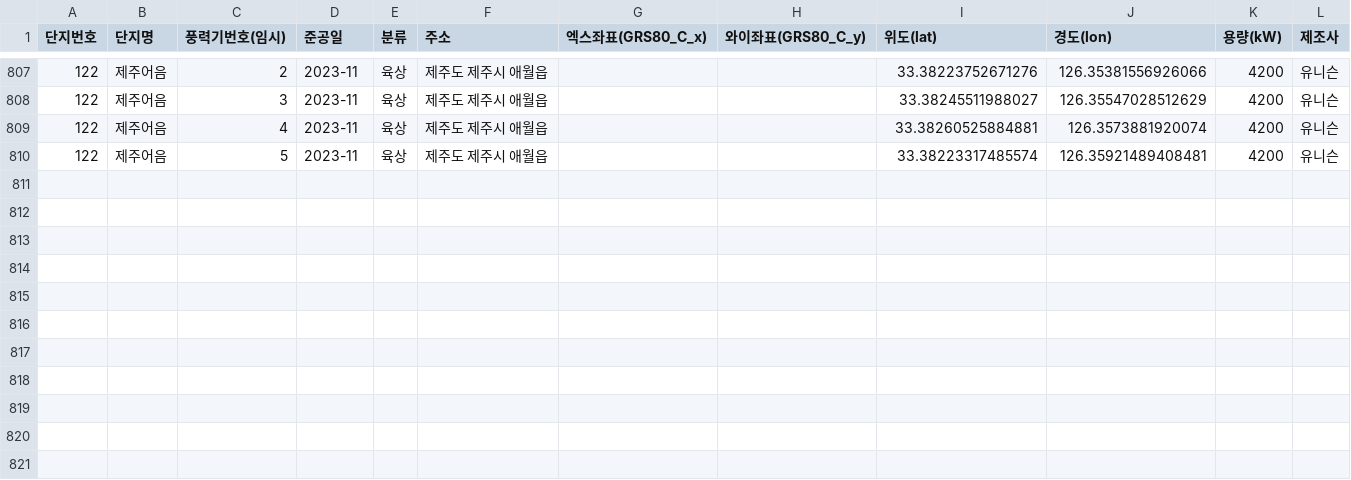
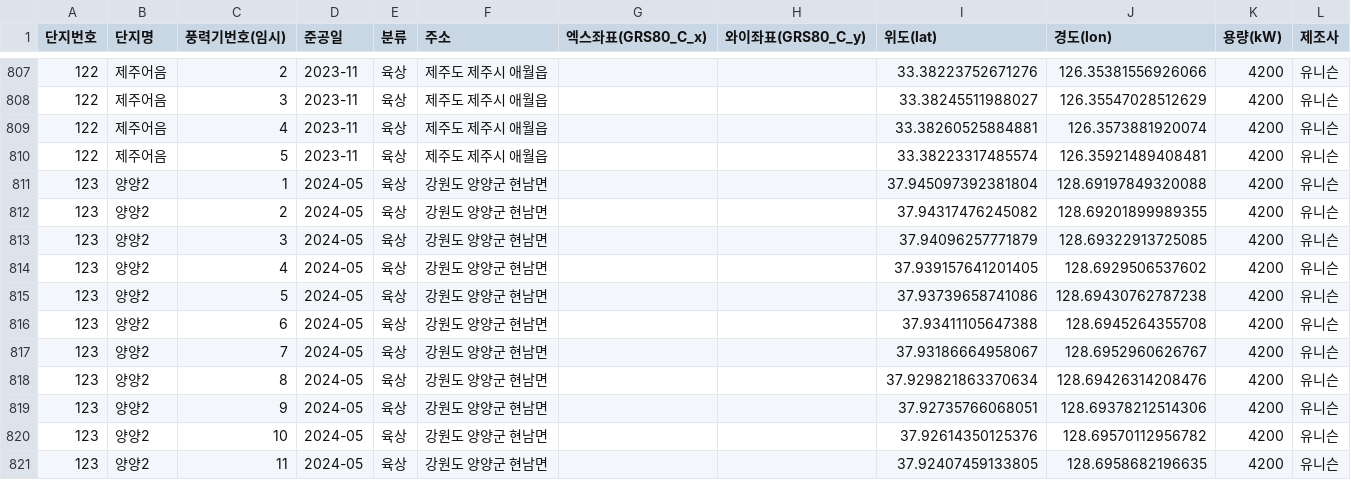
Before and after one commit to Jang1117/wind, a CSV file: windfarm_data.csv, drawn as a sheet; only a part is shown, gaps mark what is left out.

Commit message:
Update windfarm_data.csv

```diff
--- a/windfarm_data.csv
+++ b/windfarm_data.csv
@@ -810 +810,12 @@
 122,제주어음,5,2023-11,육상,제주도 제주시 애월읍,,,33.38223317485574, 126.35921489408481,4200,유니슨
+123,양양2,1,2024-05,육상,강원도 양양군 현남면,,,37.945097392381804, 128.69197849320088,4200,유니슨
+123,양양2,2,2024-05,육상,강원도 양양군 현남면,,,37.94317476245082, 128.69201899989355,4200,유니슨
+123,양양2,3,2024-05,육상,강원도 양양군 현남면,,,37.94096257771879, 128.69322913725085,4200,유니슨
+123,양양2,4,2024-05,육상,강원도 양양군 현남면,,,37.939157641201405, 128.6929506537602,4200,유니슨
+123,양양2,5,2024-05,육상,강원도 양양군 현남면,,,37.93739658741086, 128.69430762787238,4200,유니슨
+123,양양2,6,2024-05,육상,강원도 양양군 현남면,,,37.93411105647388, 128.6945264355708,4200,유니슨
+123,양양2,7,2024-05,육상,강원도 양양군 현남면,,,37.93186664958067, 128.6952960626767,4200,유니슨
+123,양양2,8,2024-05,육상,강원도 양양군 현남면,,,37.929821863370634, 128.69426314208476,4200,유니슨
+123,양양2,9,2024-05,육상,강원도 양양군 현남면,,,37.92735766068051, 128.69378212514306,4200,유니슨
+123,양양2,10,2024-05,육상,강원도 양양군 현남면,,,37.92614350125376, 128.69570112956782,4200,유니슨
+123,양양2,11,2024-05,육상,강원도 양양군 현남면,,,37.92407459133805, 128.6958682196635,4200,유니슨
```
